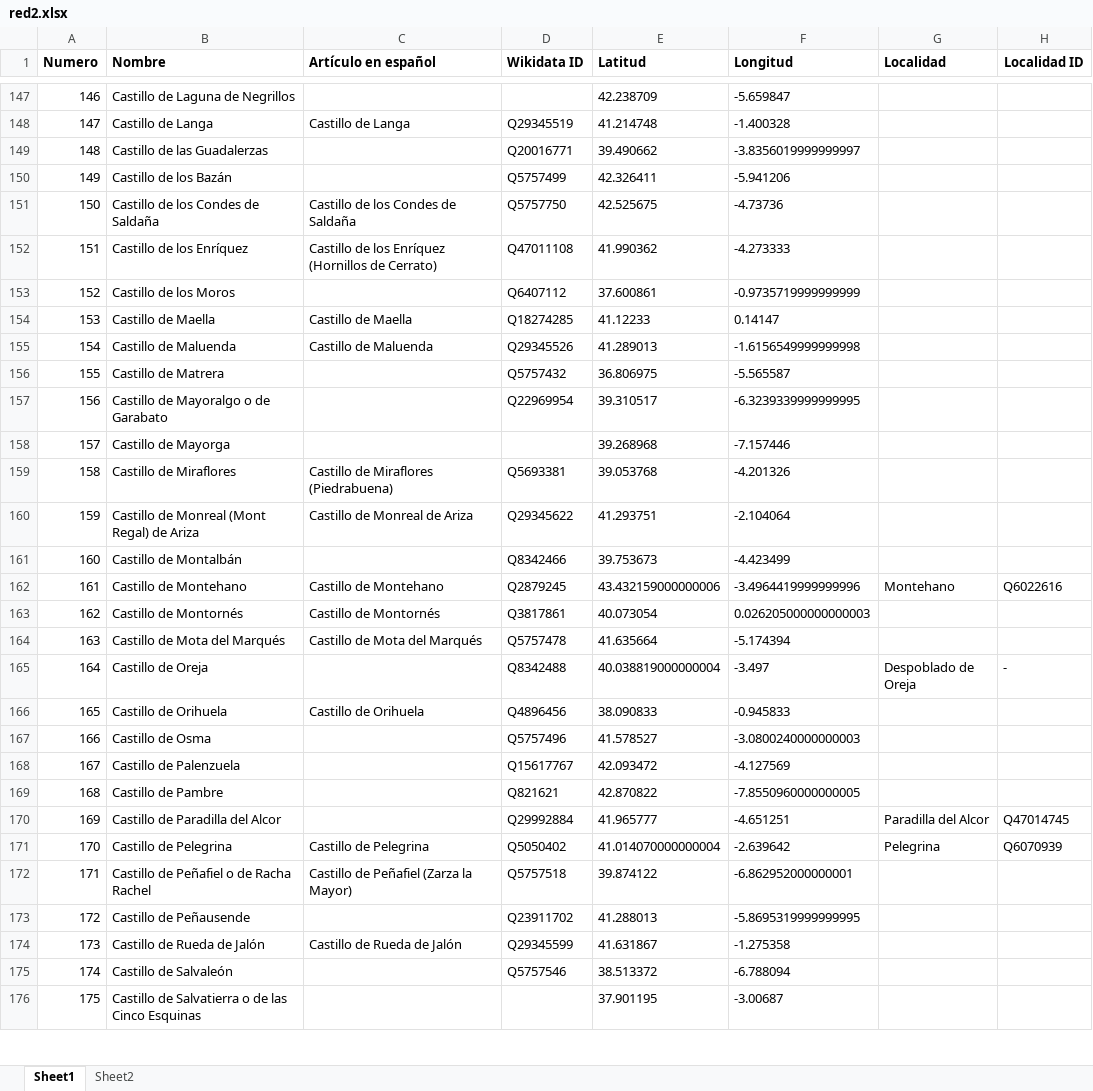
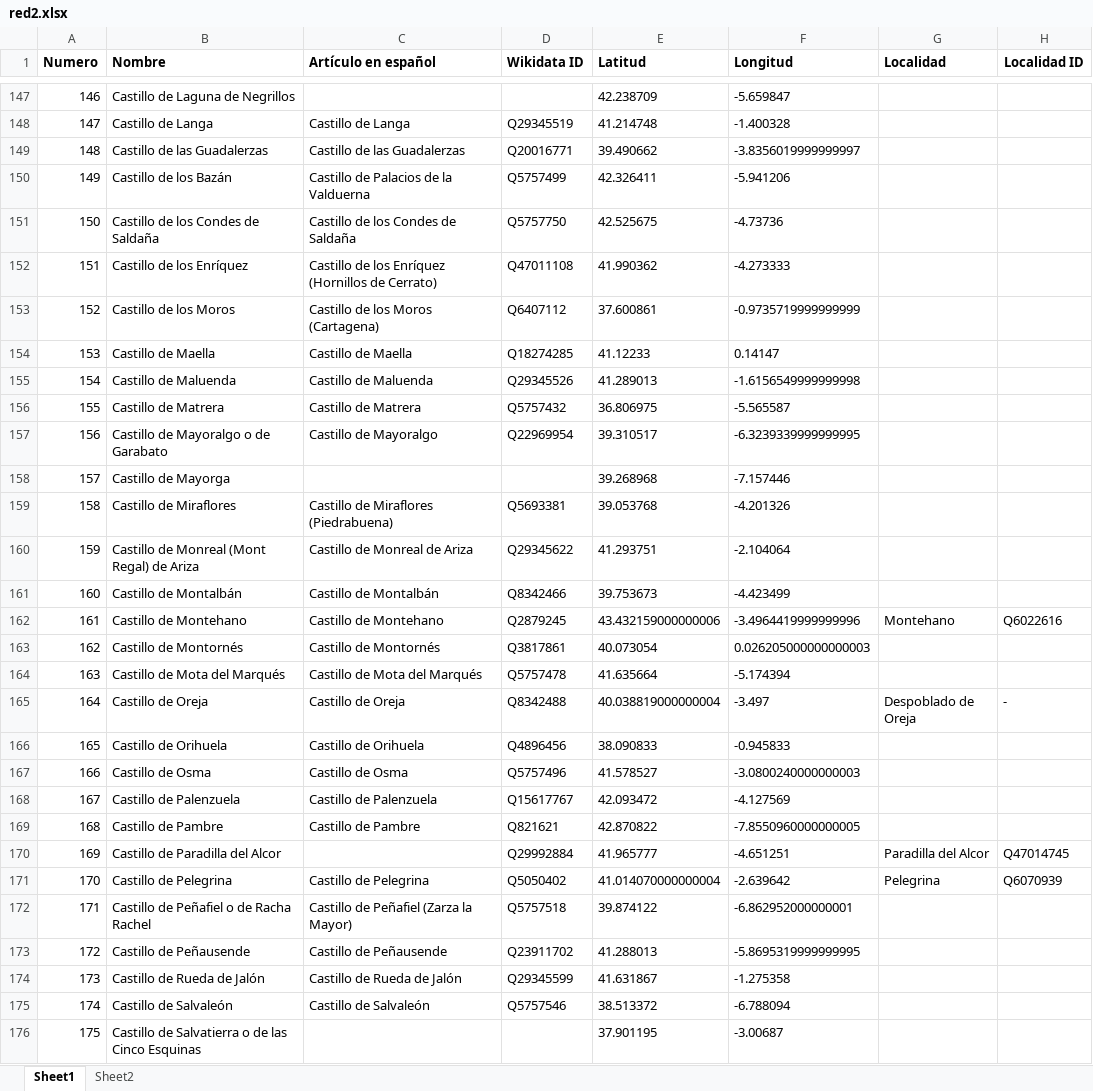
Before and after one commit to miguel-angel-monjas/red_list, an Excel workbook: red2.xlsx, sheet Sheet1, drawn as a sheet; only a part is shown, gaps mark what is left out; values as stored, in another font and other column widths than the file's, no borders; table styles not drawn; the diff covers the shown part only; the diff names each change by its address in the sheet, - before the commit and + after, or states it on an @@ line.

Commit message:
tweaks

```diff
--- a/red2.xlsx (sheet Sheet1)
+++ b/red2.xlsx (sheet Sheet1)
-C149 (Artículo en español): (empty)
+C149 (Artículo en español): Castillo de las Guadalerzas
-C150 (Artículo en español): (empty)
+C150 (Artículo en español): Castillo de Palacios de la Valduerna
-C153 (Artículo en español): (empty)
+C153 (Artículo en español): Castillo de los Moros (Cartagena)
-C156 (Artículo en español): (empty)
+C156 (Artículo en español): Castillo de Matrera
-C157 (Artículo en español): (empty)
+C157 (Artículo en español): Castillo de Mayoralgo
-C161 (Artículo en español): (empty)
+C161 (Artículo en español): Castillo de Montalbán
-C165 (Artículo en español): (empty)
+C165 (Artículo en español): Castillo de Oreja
-C167 (Artículo en español): (empty)
+C167 (Artículo en español): Castillo de Osma
-C168 (Artículo en español): (empty)
+C168 (Artículo en español): Castillo de Palenzuela
-C169 (Artículo en español): (empty)
+C169 (Artículo en español): Castillo de Pambre
-C173 (Artículo en español): (empty)
+C173 (Artículo en español): Castillo de Peñausende
-C175 (Artículo en español): (empty)
+C175 (Artículo en español): Castillo de Salvaleón
```
Also changed, not shown: 150 edited cells elsewhere in this sheet.
